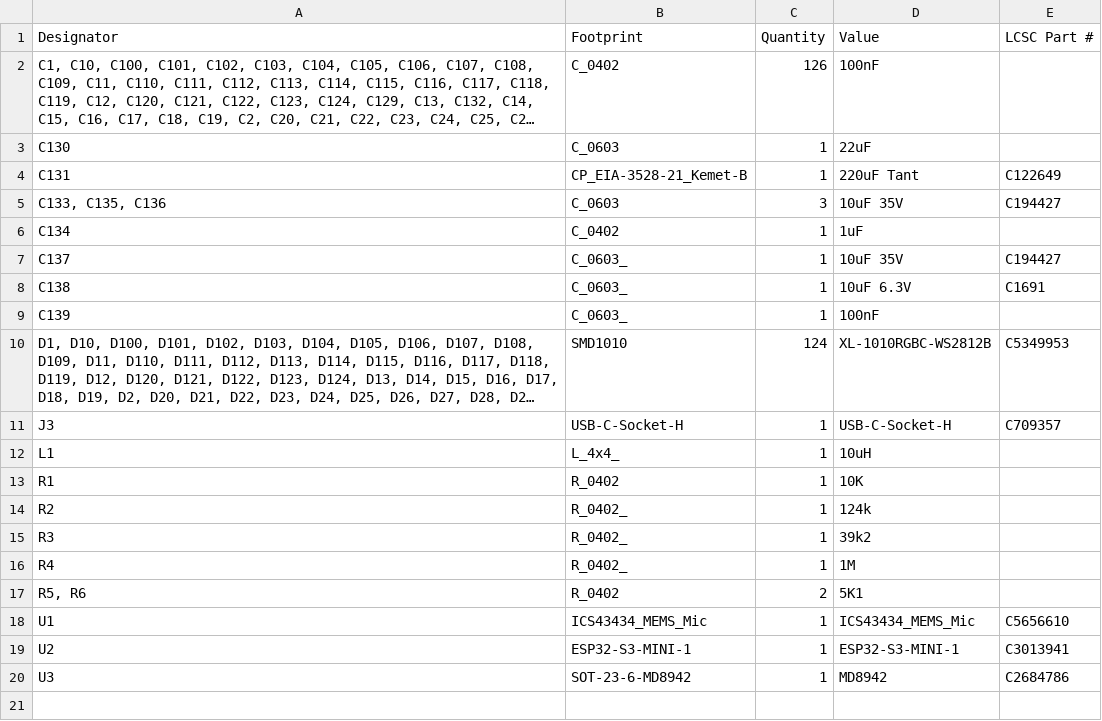
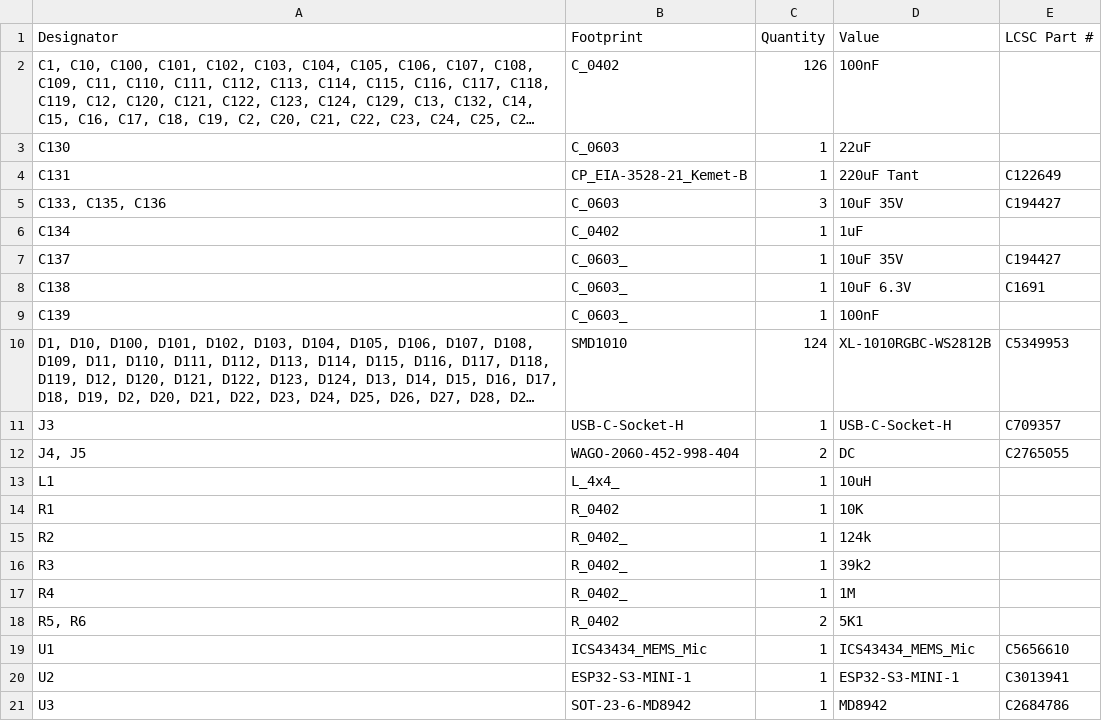
Before and after one commit to revk/ESP32-LED, a CSV file: PCB/Coaster2/production/bom.csv, drawn as a sheet; long unchanged cells end in ….

Commit message:
WAGO power pads

```diff
--- a/PCB/Coaster2/production/bom.csv
+++ b/PCB/Coaster2/production/bom.csv
@@ -11,2 +11,3 @@ C139,C_0603_,1,100nF,
 J3,USB-C-Socket-H,1,USB-C-Socket-H,C709357
+"J4, J5",WAGO-2060-452-998-404,2,DC,C2765055
 L1,L_4x4_,1,10uH,
```
Also changed, not shown: 9 other files.
